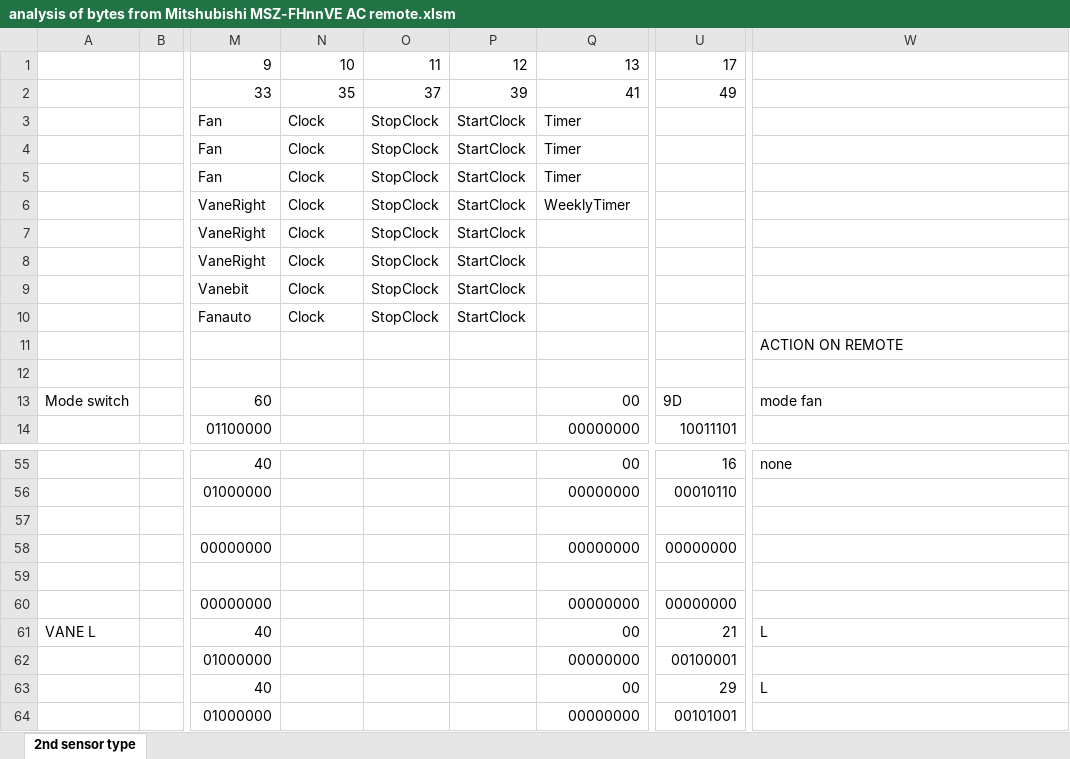
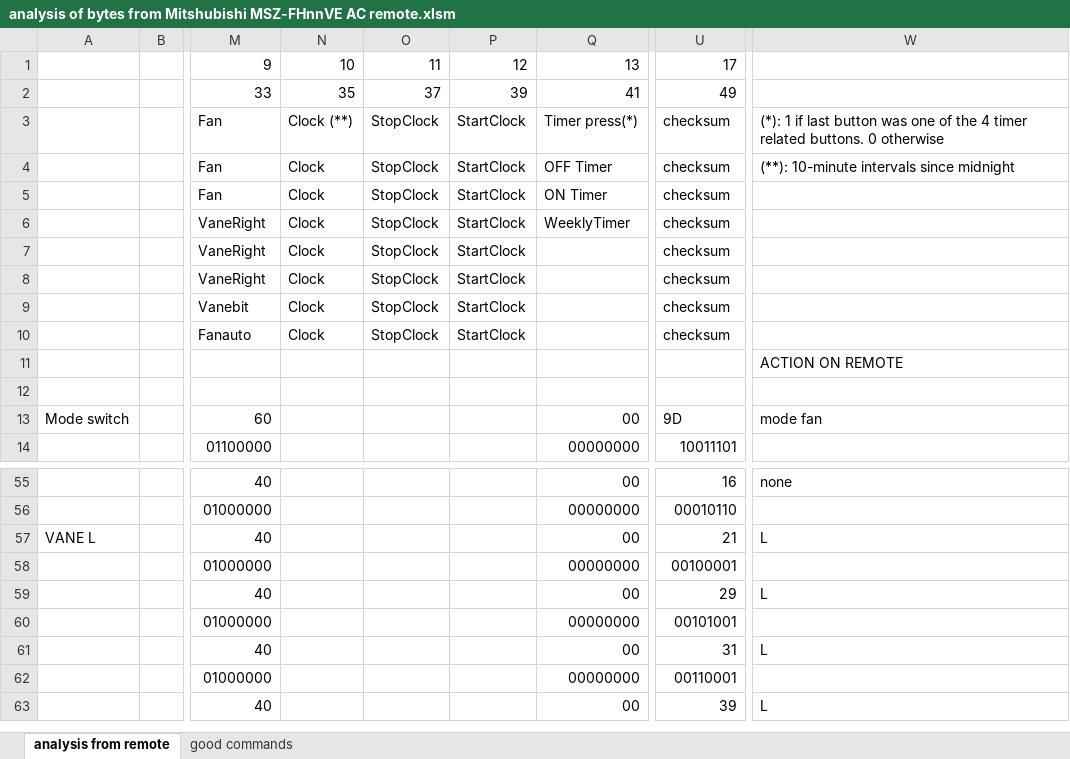
Before and after one commit to ratnick/Internet-IR-remote, an Excel workbook: Arduino/Mitsubishi MSZ-FHnnVE docs/analysis of bytes from Mitshubishi MSZ-FHnnVE AC remote.xlsm, sheet analysis from remote, drawn as a sheet; only a part is shown, gaps mark what is left out; the shorter side is filled out with more unchanged rows; values as stored, in another font and other column widths than the file's, no cell formats; conditional formats not drawn; removed rows and columns are numbered as before the commit, all else as after; rows hold the shown columns only; the diff covers the shown part only; the diff names each change by its address in the sheet, - before the commit and + after, or states it on an @@ line.

Commit message:
More advanced control of AC: - use of iSave mode - setting the weekly timer (hard coded raw data) Use of v2.8.1 of the IRremote library Updated with more Blynk commands

```diff
--- a/Arduino/Mitsubishi MSZ-FHnnVE docs/analysis of bytes from Mitshubishi MSZ-FHnnVE AC remote.xlsm (sheet analysis from remote)
+++ b/Arduino/Mitsubishi MSZ-FHnnVE docs/analysis of bytes from Mitshubishi MSZ-FHnnVE AC remote.xlsm (sheet analysis from remote)
-sheet tab: 2nd sensor type
+sheet tab: analysis from remote
+sheet tab: good commands
-N3: Clock
+N3: Clock (**)
-Q3: Timer
+Q3: Timer press(*)
-U3:U10: (empty)
+U3:U10: checksum
-W3: (empty)
+W3: (*): 1 if last button was one of the 4 timer related buttons. 0 otherwise
-Q4: Timer
+Q4: OFF Timer
-W4: (empty)
+W4: (**): 10-minute intervals since midnight
-Q5: Timer
+Q5: ON Timer
-row 57: (empty)
@@ row 58 moved to row 246: 00000000 @@
-row 59: (empty)
@@ row 60 moved to row 248: 00000000 @@
```
Also changed, not shown: 58 added rows elsewhere in this sheet, cell formats, formulas that keep their value, 1 other file.
